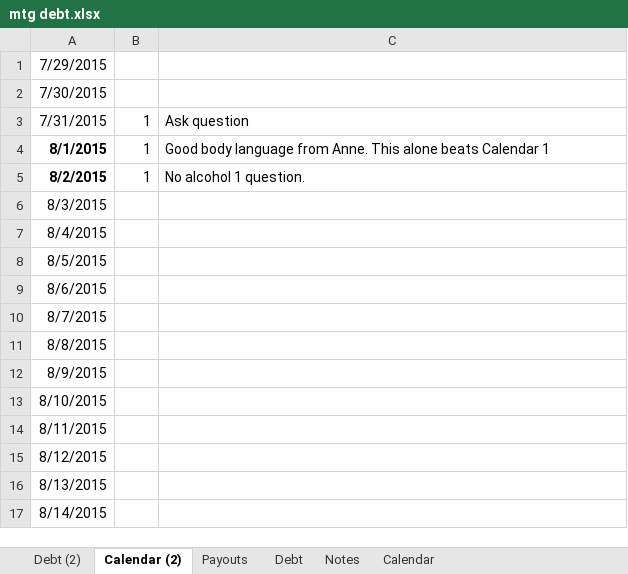
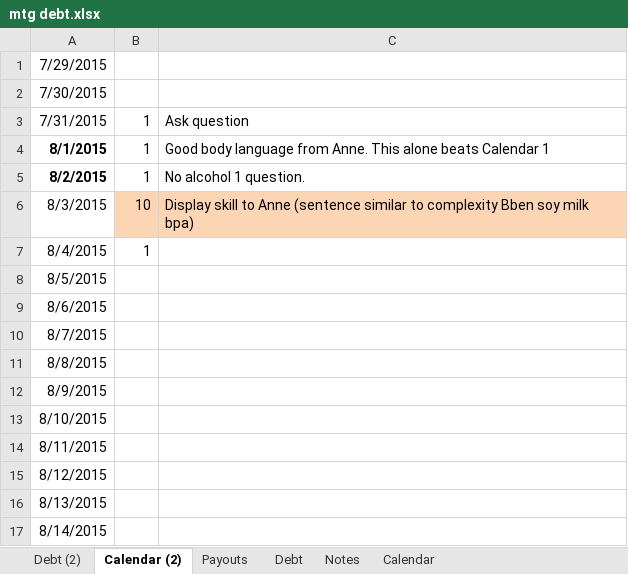
Before and after one commit to jauggy/Boardgames, an Excel workbook: mtg debt.xlsx, sheet Calendar (2), drawn as a sheet; values as stored, in another font and other column widths than the file's, no borders; the diff names each change by its address in the sheet, - before the commit and + after, or states it on an @@ line.

```diff
--- a/mtg debt.xlsx (sheet Calendar (2))
+++ b/mtg debt.xlsx (sheet Calendar (2))
-B6: (empty)
+B6: 10
-B6:C6 fill: none
+B6:C6 fill: #FCD5B5
-C6: (empty)
+C6: Display skill to Anne (sentence similar to complexity Bben soy milk bpa)
-B7: (empty)
+B7: 1
```
Also changed, not shown: sheet Debt (2), sheet Payouts.
